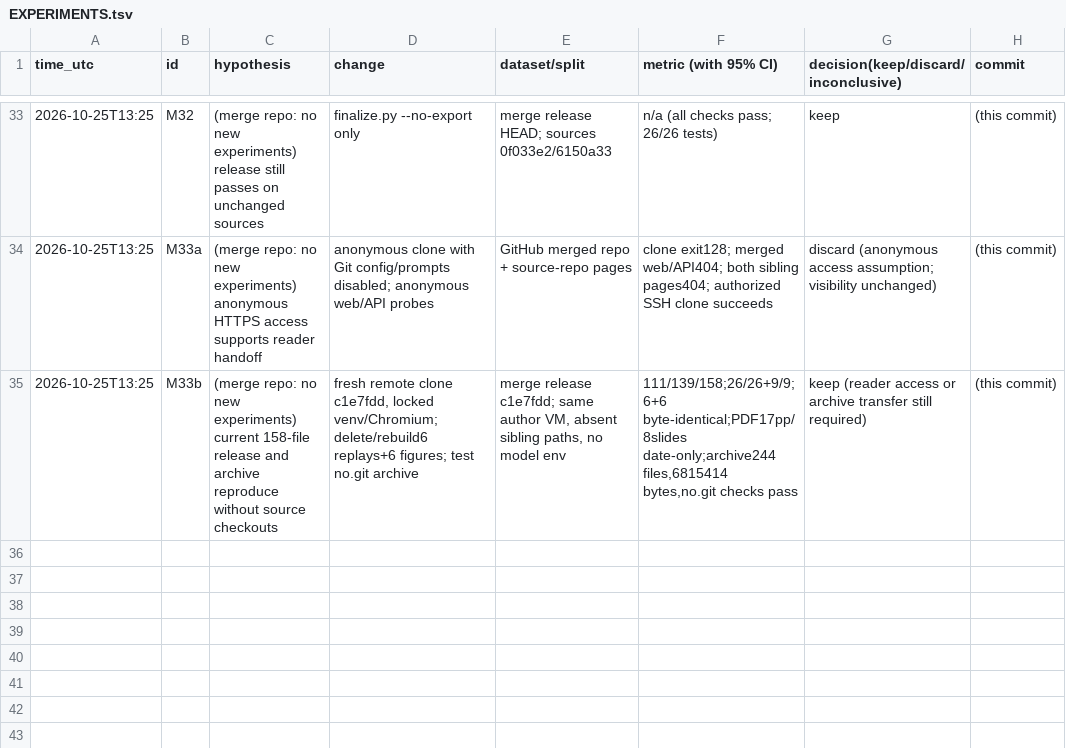
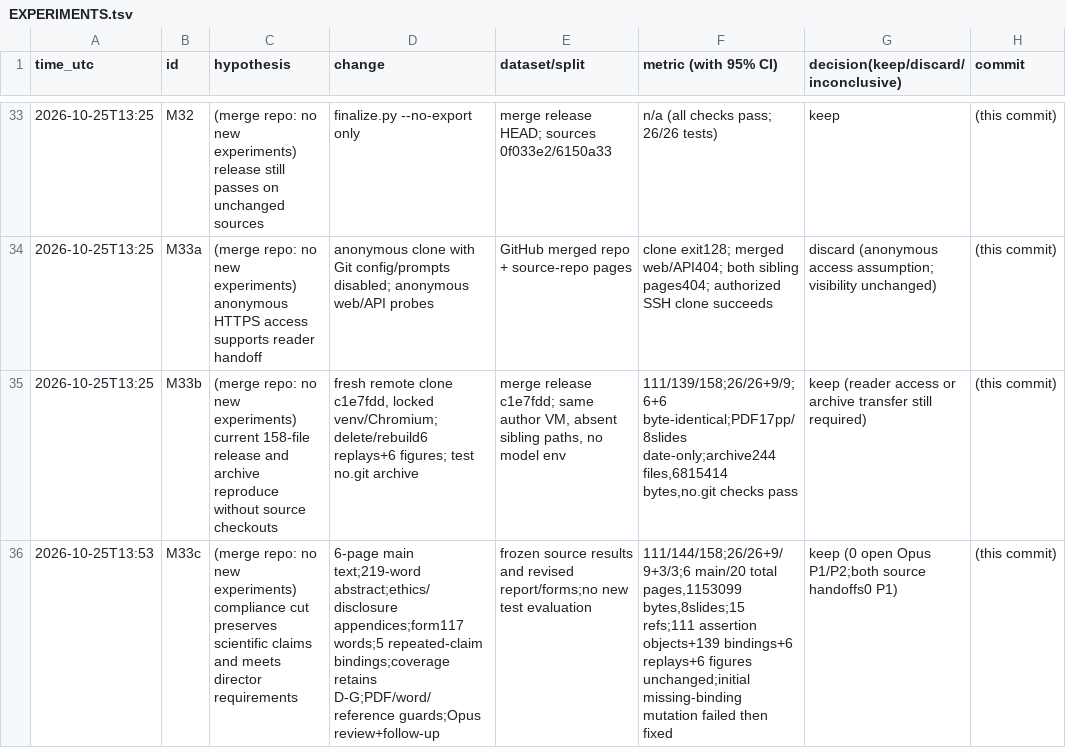
Before and after one commit to DennisToma/collusion-beyond-words, a TSV file: EXPERIMENTS.tsv, drawn as a sheet; only a part is shown, gaps mark what is left out; the diff names each change by its address in the sheet, - before the commit and + after, or states it on an @@ line.

Commit message:
merge iter33: meet submission limits and preserve frozen scientific claims

```diff
--- a/EXPERIMENTS.tsv
+++ b/EXPERIMENTS.tsv
+row 36: 2026-10-25T13:53 | M33c | (merge repo: no new experiments) compliance cut preserves scientific claims and meets director requirements | 6-page main text;219-word abstract;ethics/disclosure appendices;form117 words;5 repeated-claim bindings;coverage retains D-G;PDF/word/reference guards;Opus review+follow-up | frozen source results and revised report/forms;no new test evaluation | 111/144/158;26/26+9/9+3/3;6 main/20 total pages,1153099 bytes,8slides;15 refs;111 assertion objects+139 bindings+6 replays+6 figures unchanged;initial missing-binding mutation failed then fixed | keep (0 open Opus P1/P2;both source handoffs0 P1) | (this commit)
```
Also changed, not shown: 27 other files.
